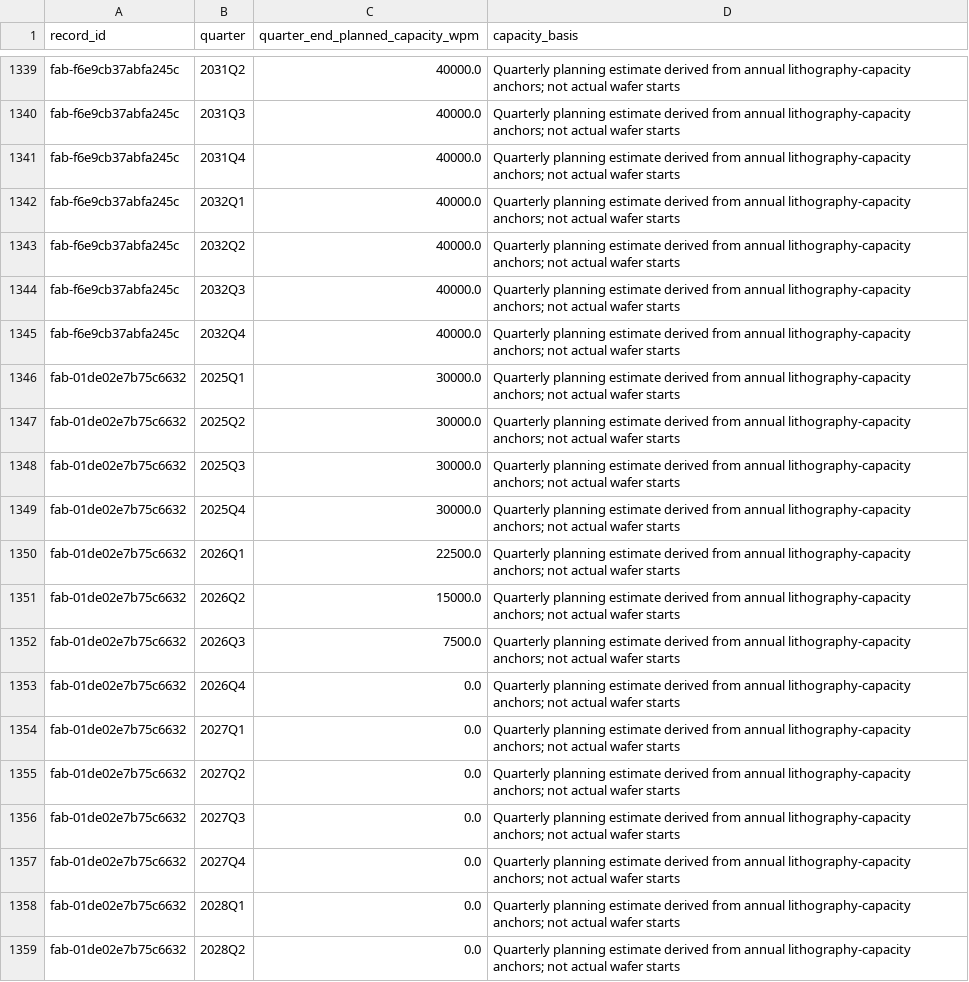
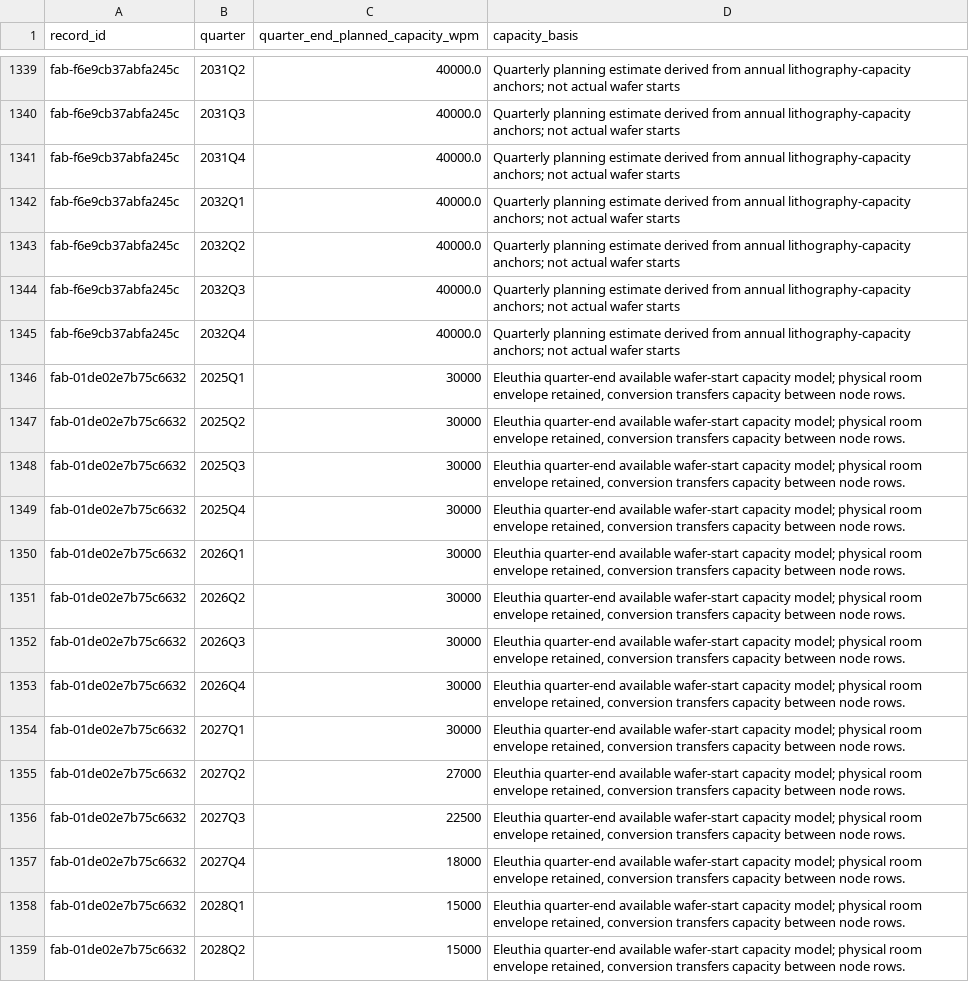
Before and after one commit to kldn04/20977, a CSV file: quarterly.csv, drawn as a sheet; only a part is shown, gaps mark what is left out; the diff covers the shown part only.

Commit message:
Model Fab 42 node conversion within shared cleanroom capacity

```diff
--- a/quarterly.csv
+++ b/quarterly.csv
@@ -1345,15 +1345,15 @@ fab-f6e9cb37abfa245c,2032Q3,40000.0,Quarterly planning estimate derived from ann
 fab-f6e9cb37abfa245c,2032Q4,40000.0,Quarterly planning estimate derived from annual lithography-capacity anchors; not actual wafer starts
-fab-01de02e7b75c6632,2025Q1,30000.0,Quarterly planning estimate derived from annual lithography-capacity anchors; not actual wafer starts
-fab-01de02e7b75c6632,2025Q2,30000.0,Quarterly planning estimate derived from annual lithography-capacity anchors; not actual wafer starts
-fab-01de02e7b75c6632,2025Q3,30000.0,Quarterly planning estimate derived from annual lithography-capacity anchors; not actual wafer starts
-fab-01de02e7b75c6632,2025Q4,30000.0,Quarterly planning estimate derived from annual lithography-capacity anchors; not actual wafer starts
-fab-01de02e7b75c6632,2026Q1,22500.0,Quarterly planning estimate derived from annual lithography-capacity anchors; not actual wafer starts
-fab-01de02e7b75c6632,2026Q2,15000.0,Quarterly planning estimate derived from annual lithography-capacity anchors; not actual wafer starts
-fab-01de02e7b75c6632,2026Q3,7500.0,Quarterly planning estimate derived from annual lithography-capacity anchors; not actual wafer starts
-fab-01de02e7b75c6632,2026Q4,0.0,Quarterly planning estimate derived from annual lithography-capacity anchors; not actual wafer starts
-fab-01de02e7b75c6632,2027Q1,0.0,Quarterly planning estimate derived from annual lithography-capacity anchors; not actual wafer starts
-fab-01de02e7b75c6632,2027Q2,0.0,Quarterly planning estimate derived from annual lithography-capacity anchors; not actual wafer starts
-fab-01de02e7b75c6632,2027Q3,0.0,Quarterly planning estimate derived from annual lithography-capacity anchors; not actual wafer starts
-fab-01de02e7b75c6632,2027Q4,0.0,Quarterly planning estimate derived from annual lithography-capacity anchors; not actual wafer starts
-fab-01de02e7b75c6632,2028Q1,0.0,Quarterly planning estimate derived from annual lithography-capacity anchors; not actual wafer starts
-fab-01de02e7b75c6632,2028Q2,0.0,Quarterly planning estimate derived from annual lithography-capacity anchors; not actual wafer starts
+fab-01de02e7b75c6632,2025Q1,30000,"Eleuthia quarter-end available wafer-start capacity model; physical room envelope retained, conversion transfers capacity between node rows."
+fab-01de02e7b75c6632,2025Q2,30000,"Eleuthia quarter-end available wafer-start capacity model; physical room envelope retained, conversion transfers capacity between node rows."
+fab-01de02e7b75c6632,2025Q3,30000,"Eleuthia quarter-end available wafer-start capacity model; physical room envelope retained, conversion transfers capacity between node rows."
+fab-01de02e7b75c6632,2025Q4,30000,"Eleuthia quarter-end available wafer-start capacity model; physical room envelope retained, conversion transfers capacity between node rows."
+fab-01de02e7b75c6632,2026Q1,30000,"Eleuthia quarter-end available wafer-start capacity model; physical room envelope retained, conversion transfers capacity between node rows."
+fab-01de02e7b75c6632,2026Q2,30000,"Eleuthia quarter-end available wafer-start capacity model; physical room envelope retained, conversion transfers capacity between node rows."
+fab-01de02e7b75c6632,2026Q3,30000,"Eleuthia quarter-end available wafer-start capacity model; physical room envelope retained, conversion transfers capacity between node rows."
+fab-01de02e7b75c6632,2026Q4,30000,"Eleuthia quarter-end available wafer-start capacity model; physical room envelope retained, conversion transfers capacity between node rows."
+fab-01de02e7b75c6632,2027Q1,30000,"Eleuthia quarter-end available wafer-start capacity model; physical room envelope retained, conversion transfers capacity between node rows."
+fab-01de02e7b75c6632,2027Q2,27000,"Eleuthia quarter-end available wafer-start capacity model; physical room envelope retained, conversion transfers capacity between node rows."
+fab-01de02e7b75c6632,2027Q3,22500,"Eleuthia quarter-end available wafer-start capacity model; physical room envelope retained, conversion transfers capacity between node rows."
+fab-01de02e7b75c6632,2027Q4,18000,"Eleuthia quarter-end available wafer-start capacity model; physical room envelope retained, conversion transfers capacity between node rows."
+fab-01de02e7b75c6632,2028Q1,15000,"Eleuthia quarter-end available wafer-start capacity model; physical room envelope retained, conversion transfers capacity between node rows."
+fab-01de02e7b75c6632,2028Q2,15000,"Eleuthia quarter-end available wafer-start capacity model; physical room envelope retained, conversion transfers capacity between node rows."
```
Also changed, not shown: 100 edited cells elsewhere in this file, fabs.csv, 1 other file.
